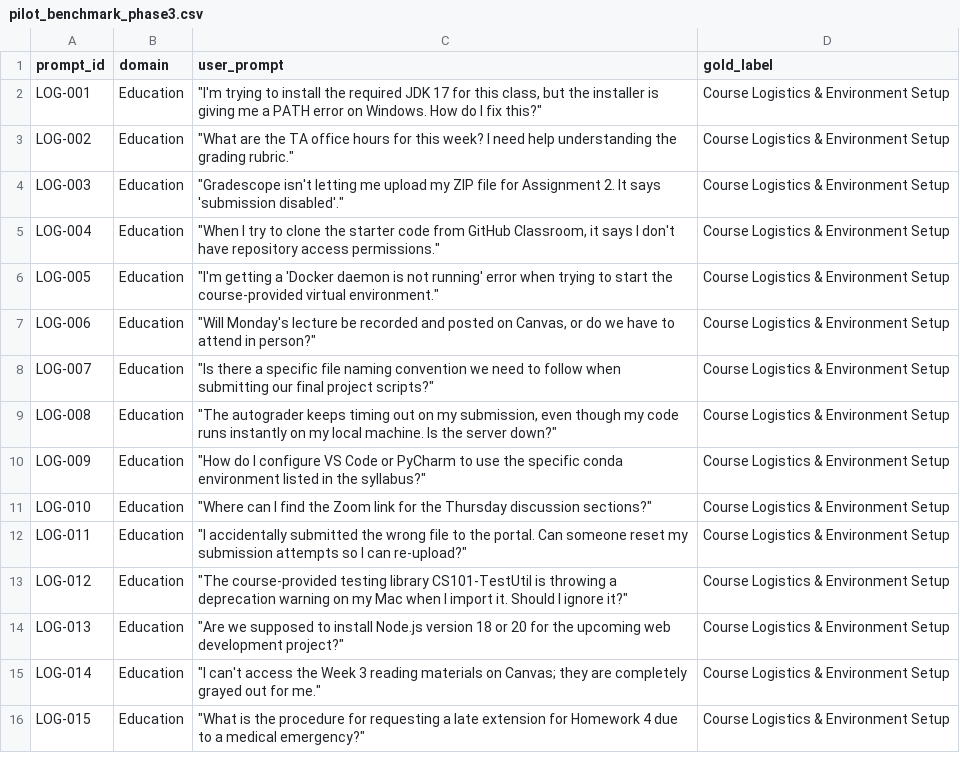
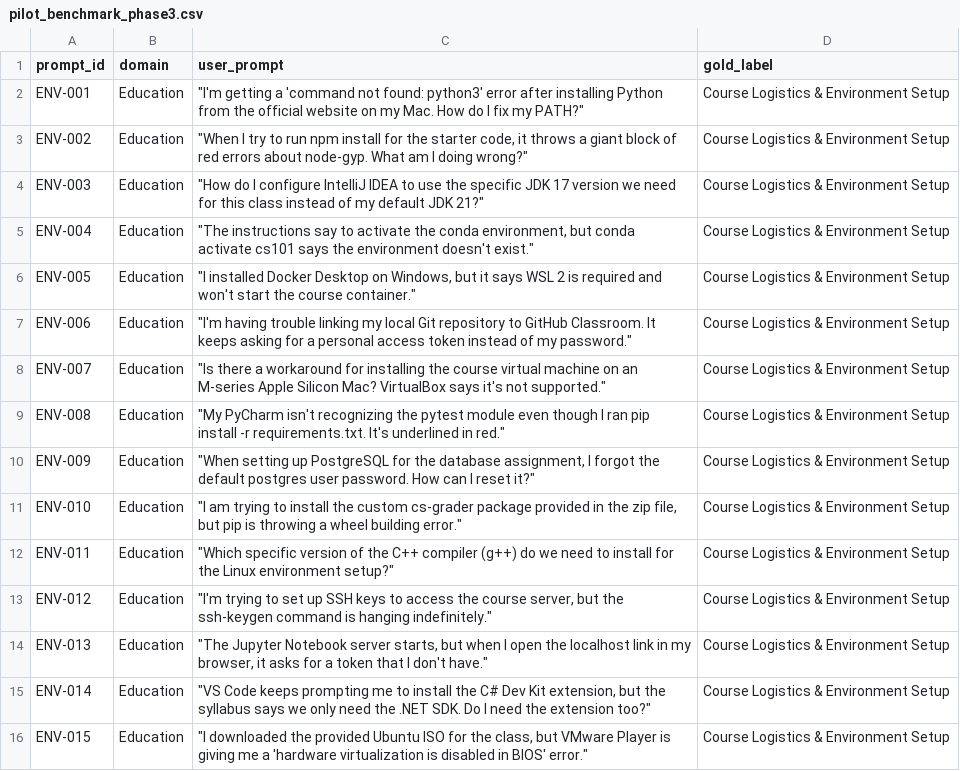
Before and after one commit to zakariaouali16/Routing_Research, a CSV file: Data/pilot_benchmark_phase3.csv, drawn as a sheet.

Commit message:
env setp

```diff
--- a/Data/pilot_benchmark_phase3.csv
+++ b/Data/pilot_benchmark_phase3.csv
@@ -1,16 +1,16 @@
 prompt_id,domain,user_prompt,gold_label
-LOG-001,Education,"""I'm trying to install the required JDK 17 for this class, but the installer is giving me a PATH error on Windows. How do I fix this?""",Course Logistics & Environment Setup
-LOG-002,Education,"""What are the TA office hours for this week? I need help understanding the grading rubric.""",Course Logistics & Environment Setup
-LOG-003,Education,"""Gradescope isn't letting me upload my ZIP file for Assignment 2. It says 'submission disabled'.""",Course Logistics & Environment Setup
-LOG-004,Education,"""When I try to clone the starter code from GitHub Classroom, it says I don't have repository access permissions.""",Course Logistics & Environment Setup
-LOG-005,Education,"""I'm getting a 'Docker daemon is not running' error when trying to start the course-provided virtual environment.""",Course Logistics & Environment Setup
-LOG-006,Education,"""Will Monday's lecture be recorded and posted on Canvas, or do we have to attend in person?""",Course Logistics & Environment Setup
-LOG-007,Education,"""Is there a specific file naming convention we need to follow when submitting our final project scripts?""",Course Logistics & Environment Setup
-LOG-008,Education,"""The autograder keeps timing out on my submission, even though my code runs instantly on my local machine. Is the server down?""",Course Logistics & Environment Setup
-LOG-009,Education,"""How do I configure VS Code or PyCharm to use the specific conda environment listed in the syllabus?""",Course Logistics & Environment Setup
-LOG-010,Education,"""Where can I find the Zoom link for the Thursday discussion sections?""",Course Logistics & Environment Setup
-LOG-011,Education,"""I accidentally submitted the wrong file to the portal. Can someone reset my submission attempts so I can re-upload?""",Course Logistics & Environment Setup
-LOG-012,Education,"""The course-provided testing library CS101-TestUtil is throwing a deprecation warning on my Mac when I import it. Should I ignore it?""",Course Logistics & Environment Setup
-LOG-013,Education,"""Are we supposed to install Node.js version 18 or 20 for the upcoming web development project?""",Course Logistics & Environment Setup
-LOG-014,Education,"""I can't access the Week 3 reading materials on Canvas; they are completely grayed out for me.""",Course Logistics & Environment Setup
-LOG-015,Education,"""What is the procedure for requesting a late extension for Homework 4 due to a medical emergency?""",Course Logistics & Environment Setup
+ENV-001,Education,"""I'm getting a 'command not found: python3' error after installing Python from the official website on my Mac. How do I fix my PATH?""",Course Logistics & Environment Setup
+ENV-002,Education,"""When I try to run npm install for the starter code, it throws a giant block of red errors about node-gyp. What am I doing wrong?""",Course Logistics & Environment Setup
+ENV-003,Education,"""How do I configure IntelliJ IDEA to use the specific JDK 17 version we need for this class instead of my default JDK 21?""",Course Logistics & Environment Setup
+ENV-004,Education,"""The instructions say to activate the conda environment, but conda activate cs101 says the environment doesn't exist.""",Course Logistics & Environment Setup
+ENV-005,Education,"""I installed Docker Desktop on Windows, but it says WSL 2 is required and won't start the course container.""",Course Logistics & Environment Setup
+ENV-006,Education,"""I'm having trouble linking my local Git repository to GitHub Classroom. It keeps asking for a personal access token instead of my password.""",Course Logistics & Environment Setup
+ENV-007,Education,"""Is there a workaround for installing the course virtual machine on an M-series Apple Silicon Mac? VirtualBox says it's not supported.""",Course Logistics & Environment Setup
+ENV-008,Education,"""My PyCharm isn't recognizing the pytest module even though I ran pip install -r requirements.txt. It's underlined in red.""",Course Logistics & Environment Setup
+ENV-009,Education,"""When setting up PostgreSQL for the database assignment, I forgot the default postgres user password. How can I reset it?""",Course Logistics & Environment Setup
+ENV-010,Education,"""I am trying to install the custom cs-grader package provided in the zip file, but pip is throwing a wheel building error.""",Course Logistics & Environment Setup
+ENV-011,Education,"""Which specific version of the C++ compiler (g++) do we need to install for the Linux environment setup?""",Course Logistics & Environment Setup
+ENV-012,Education,"""I'm trying to set up SSH keys to access the course server, but the ssh-keygen command is hanging indefinitely.""",Course Logistics & Environment Setup
+ENV-013,Education,"""The Jupyter Notebook server starts, but when I open the localhost link in my browser, it asks for a token that I don't have.""",Course Logistics & Environment Setup
+ENV-014,Education,"""VS Code keeps prompting me to install the C# Dev Kit extension, but the syllabus says we only need the .NET SDK. Do I need the extension too?""",Course Logistics & Environment Setup
+ENV-015,Education,"""I downloaded the provided Ubuntu ISO for the class, but VMware Player is giving me a 'hardware virtualization is disabled in BIOS' error.""",Course Logistics & Environment Setup
```
